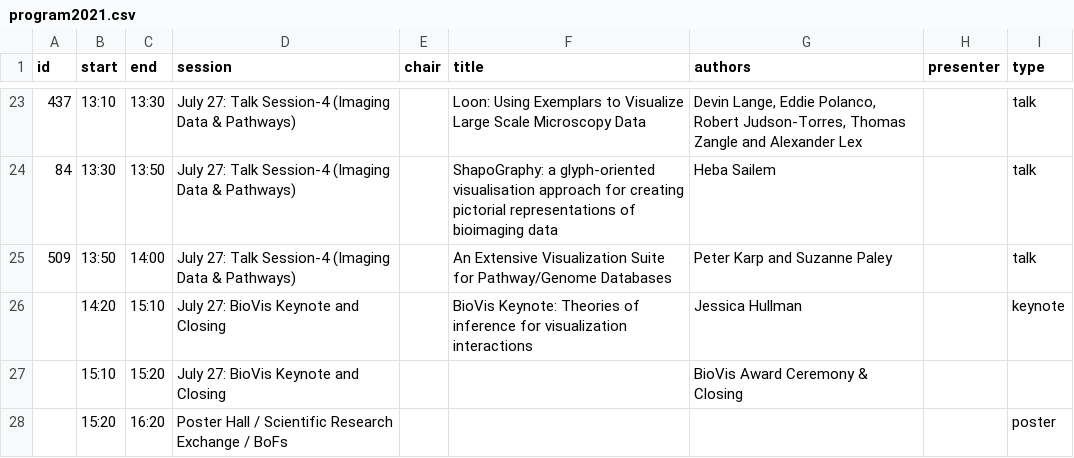
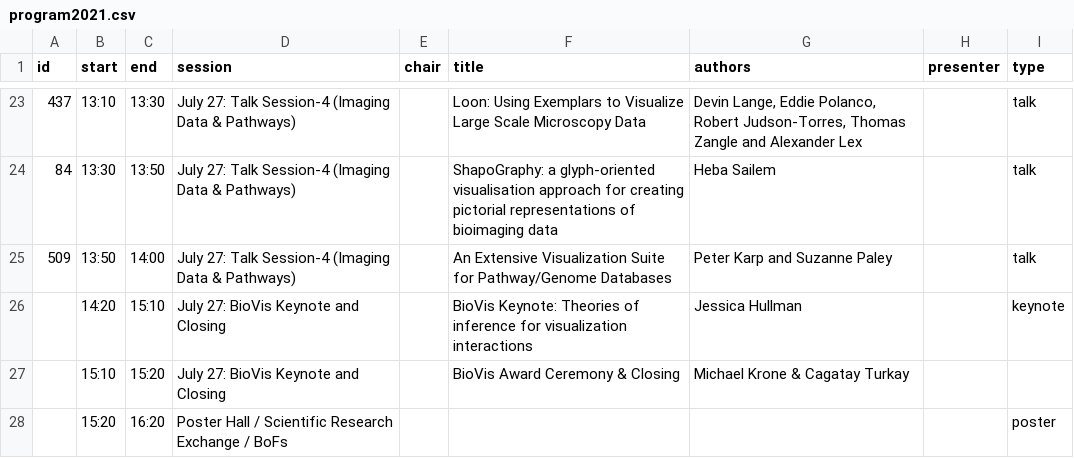
Before and after one commit to biovis/2021, a CSV file: _data/program2021.csv, drawn as a sheet; only a part is shown, gaps mark what is left out; the diff names each change by its address in the sheet, - before the commit and + after, or states it on an @@ line.

Commit message:
Update program2021.csv
Further correction to the program

```diff
--- a/_data/program2021.csv
+++ b/_data/program2021.csv
-F27 (title): (empty)
+F27 (title): BioVis Award Ceremony & Closing
-G27 (authors): BioVis Award Ceremony & Closing
+G27 (authors): Michael Krone & Cagatay Turkay
```
